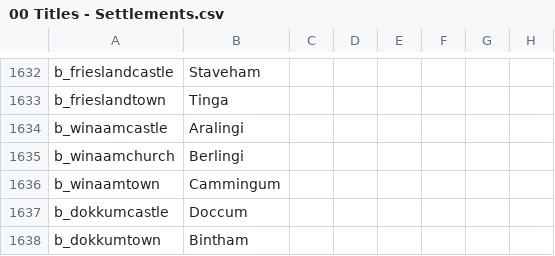
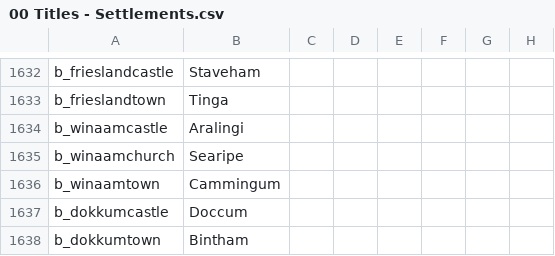
Before and after one commit to DC123456789/Britannia---The-Winter-King, a CSV file: Britannia/localisation/00 Titles - Settlements.csv, drawn as a sheet; only a part is shown, gaps mark what is left out; the diff names each change by its address in the sheet, - before the commit and + after, or states it on an @@ line.

```diff
--- a/Britannia/localisation/00 Titles - Settlements.csv
+++ b/Britannia/localisation/00 Titles - Settlements.csv
-B1635: Berlingi
+B1635: Searipe
```
Also changed, not shown: Britannia/localisation/00 Events - Lovers.csv, 2 other files.
